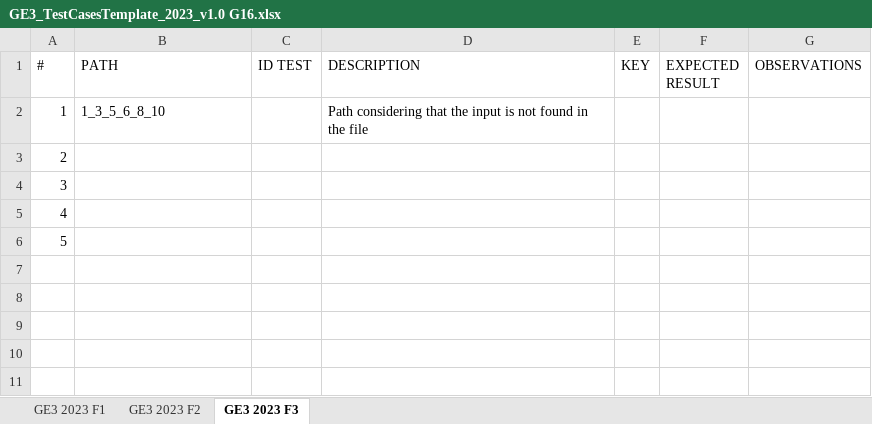
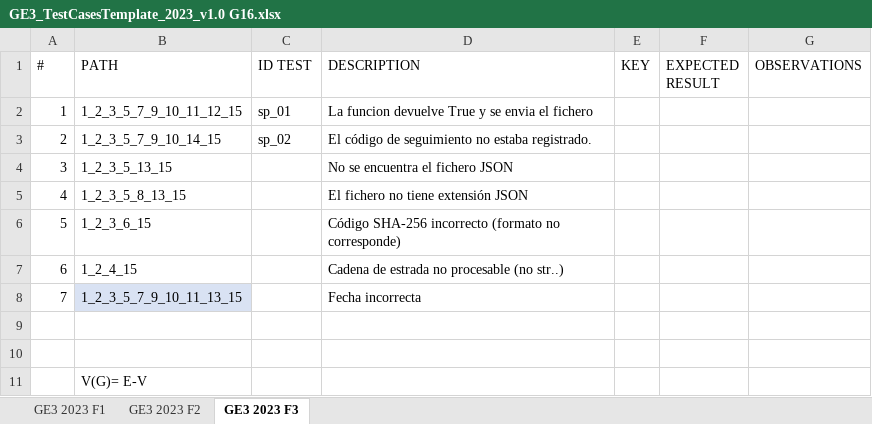
Before and after one commit to kaipo008/G83.2023.T16.EG3, an Excel workbook: GE3_TestCasesTemplate_2023_v1.0 G16.xlsx, sheet GE3 2023 F3, drawn as a sheet; values as stored, in another font and other column widths than the file's, no borders; charts and pictures and table styles not drawn; removed rows and columns are numbered as before the commit, all else as after; the diff names each change by its address in the sheet, - before the commit and + after, or states it on an @@ line.

```diff
--- a/GE3_TestCasesTemplate_2023_v1.0 G16.xlsx (sheet GE3 2023 F3)
+++ b/GE3_TestCasesTemplate_2023_v1.0 G16.xlsx (sheet GE3 2023 F3)
-row 2: 1 | 1_3_5_6_8_10 |  | Path considering that the input is not found in the file
+row 2: 1 | 1_2_3_5_7_9_10_11_12_15 | sp_01 | La funcion devuelve True y se envia el fichero
+row 3: 2 | 1_2_3_5_7_9_10_14_15 | sp_02 | El código de seguimiento no estaba registrado.
+row 4: 3 | 1_2_3_5_13_15 |  | No se encuentra el fichero JSON
+row 5: 4 | 1_2_3_5_8_13_15 |  | El fichero no tiene extensión JSON
+row 6: 5 | 1_2_3_6_15 |  | Código SHA-256 incorrecto (formato no corresponde)
+row 7: 6 | 1_2_4_15 |  | Cadena de estrada no procesable (no str..)
+row 8: 7 | 1_2_3_5_7_9_10_11_13_15 |  | Fecha incorrecta
@@ column A (#) renumbered between rows 9 and 11 @@
-B11 (PATH): (empty)
+B11 (PATH): V(G)= E-V
-row 6: 5
```
Also changed, not shown: sheet GE3 2023 F2, sheet GE3 2023 F1, charts or pictures.
